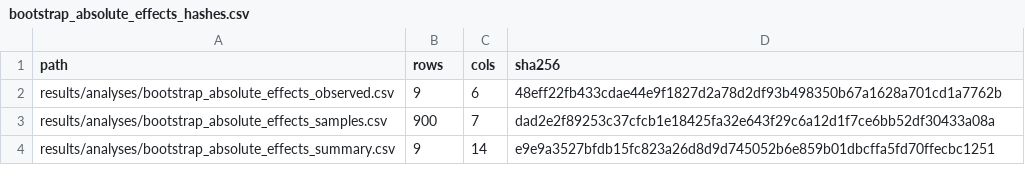
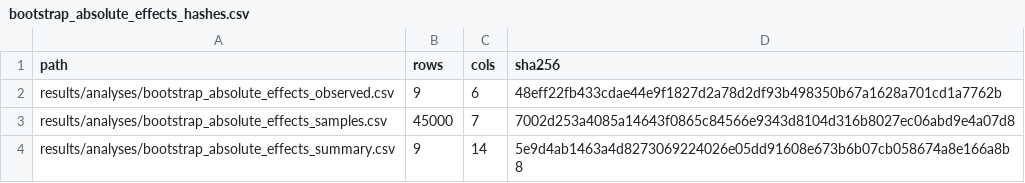
Before and after one commit to Eduardo1100/poemforge-paper, a CSV file: results/hashes/bootstrap_absolute_effects_hashes.csv, drawn as a sheet.

```diff
--- a/results/hashes/bootstrap_absolute_effects_hashes.csv
+++ b/results/hashes/bootstrap_absolute_effects_hashes.csv
@@ -2,3 +2,3 @@ path,rows,cols,sha256
 results/analyses/bootstrap_absolute_effects_observed.csv,9,6,48eff22fb433cdae44e9f1827d2a78d2df93b498350b67a1628a701cd1a7762b
-results/analyses/bootstrap_absolute_effects_samples.csv,900,7,dad2e2f89253c37cfcb1e18425fa32e643f29c6a12d1f7ce6bb52df30433a08a
-results/analyses/bootstrap_absolute_effects_summary.csv,9,14,e9e9a3527bfdb15fc823a26d8d9d745052b6e859b01dbcffa5fd70ffecbc1251
+results/analyses/bootstrap_absolute_effects_samples.csv,45000,7,7002d253a4085a14643f0865c84566e9343d8104d316b8027ec06abd9e4a07d8
+results/analyses/bootstrap_absolute_effects_summary.csv,9,14,5e9d4ab1463a4d8273069224026e05dd91608e673b6b07cb058674a8e166a8b8
```
Also changed, not shown: results/analyses/bootstrap_absolute_effects_summary.csv, results/hashes/table_hashes.csv, 8 other files.
